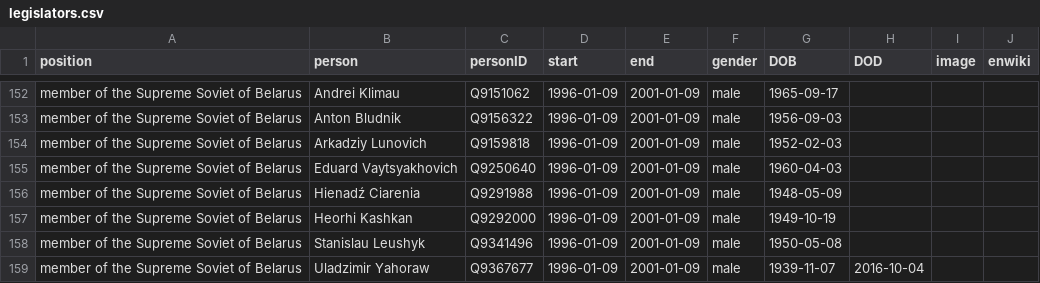
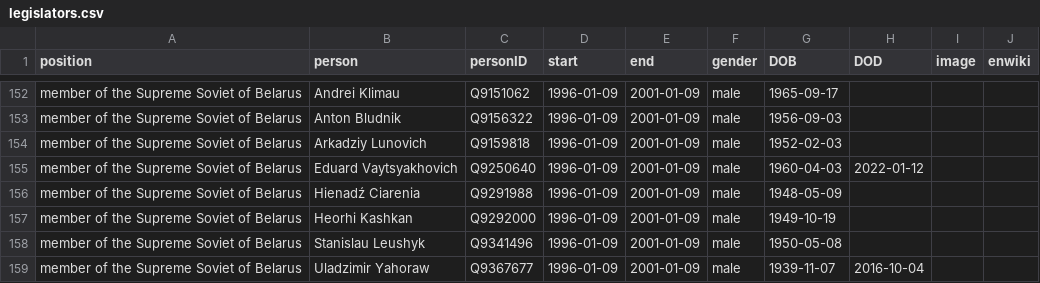
Before and after one commit to every-politician-scrapers/belarus-ministers, a CSV file: html/legislators.csv, drawn as a sheet; only a part is shown, gaps mark what is left out.

Commit message:
PCB update

```diff
--- a/html/legislators.csv
+++ b/html/legislators.csv
@@ -154,3 +154,3 @@ member of the Supreme Soviet of Belarus,Anton Bludnik,Q9156322,1996-01-09,2001-0
 member of the Supreme Soviet of Belarus,Arkadziy Lunovich,Q9159818,1996-01-09,2001-01-09,male,1952-02-03,,,
-member of the Supreme Soviet of Belarus,Eduard Vaytsyakhovich,Q9250640,1996-01-09,2001-01-09,male,1960-04-03,,,
+member of the Supreme Soviet of Belarus,Eduard Vaytsyakhovich,Q9250640,1996-01-09,2001-01-09,male,1960-04-03,2022-01-12,,
 member of the Supreme Soviet of Belarus,Hienadź Ciarenia,Q9291988,1996-01-09,2001-01-09,male,1948-05-09,,,
```
